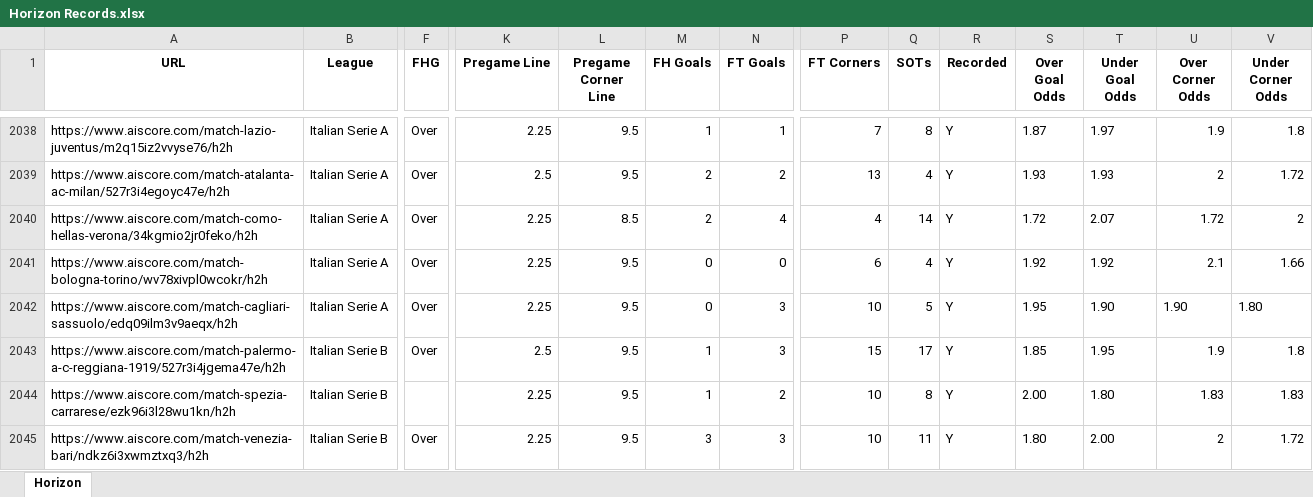
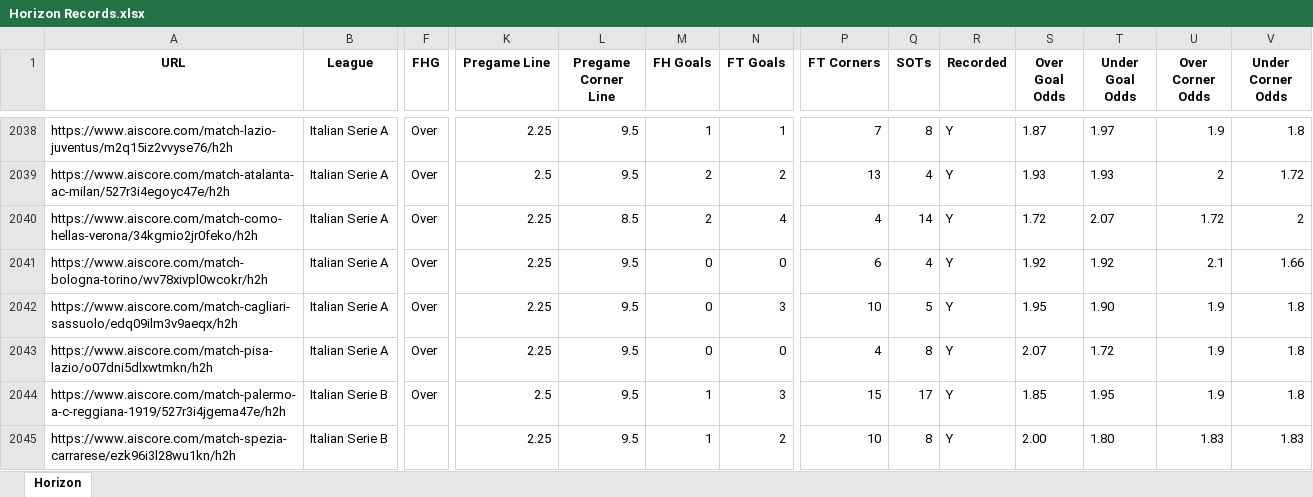
Before and after one commit to Captain-Duckie/whop, an Excel workbook: public/Horizon Records.xlsx, sheet Horizon, drawn as a sheet; only a part is shown, gaps mark what is left out; the shorter side is filled out with more unchanged rows; values as stored, in another font and other column widths than the file's, no borders; rows hold the shown columns only; the diff names each change by its address in the sheet, - before the commit and + after, or states it on an @@ line.

Commit message:
Auto-update Horizon Records at 2025-10-31T02:07:14.567612

```diff
--- a/public/Horizon Records.xlsx (sheet Horizon)
+++ b/public/Horizon Records.xlsx (sheet Horizon)
-U2042 (Over Corner Odds): 1.90
+U2042 (Over Corner Odds): 1.9
-V2042 (Under Corner Odds): 1.80
+V2042 (Under Corner Odds): 1.8
+row 2043: https://www.aiscore.com/match-pisa-lazio/o07dni5dlxwtmkn/h2h | Italian Serie A | Over | 2.25 | 9.5 | 0 | 0 | 4 | 8 | Y | 2.07 | 1.72 | 1.9 | 1.8
```
